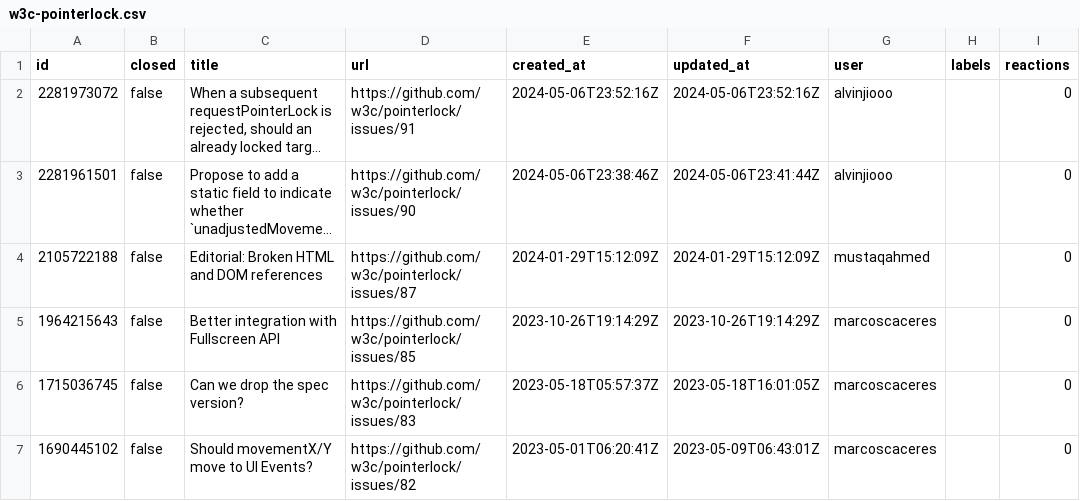
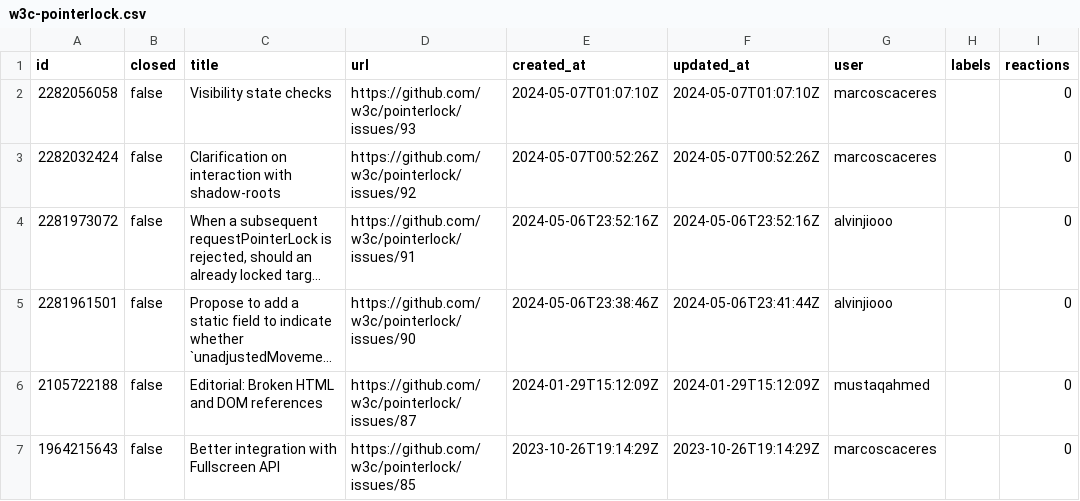
Before and after one commit to bgrins/compat-utils, a CSV file: output/w3c-pointerlock.csv, drawn as a sheet; only a part is shown; the shorter side is filled out with more unchanged rows; long unchanged cells end in …; the diff names each change by its address in the sheet, - before the commit and + after, or states it on an @@ line.

```diff
--- a/output/w3c-pointerlock.csv
+++ b/output/w3c-pointerlock.csv
+row 2: 2282056058 | false | Visibility state checks | https://github.com/w3c/pointerlock/issues/93 | 2024-05-07T01:07:10Z | 2024-05-07T01:07:10Z | marcoscaceres |  | 0
+row 3: 2282032424 | false | Clarification on interaction with shadow-roots | https://github.com/w3c/pointerlock/issues/92 | 2024-05-07T00:52:26Z | 2024-05-07T00:52:26Z | marcoscaceres |  | 0
```
Also changed, not shown: output/all-comments.csv, output/webkit-standards-positions.csv, 6 other files.
